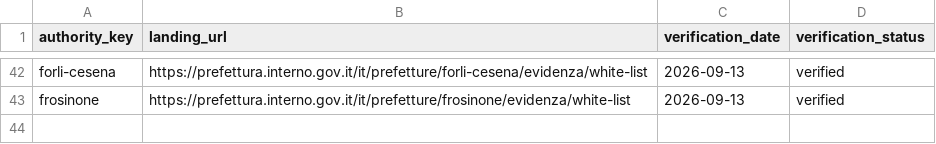
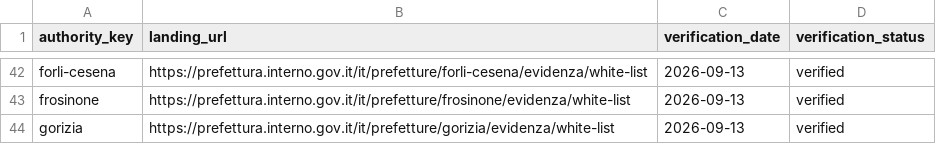
Before and after one commit to colazeta/italian-anti-mafia-whitelist, a CSV file: data/source_registry/verified_primary_pages.csv, drawn as a sheet; only a part is shown, gaps mark what is left out.

```diff
--- a/data/source_registry/verified_primary_pages.csv
+++ b/data/source_registry/verified_primary_pages.csv
@@ -43 +43,2 @@ forli-cesena,https://prefettura.interno.gov.it/it/prefetture/forli-cesena/eviden
 frosinone,https://prefettura.interno.gov.it/it/prefetture/frosinone/evidenza/white-list,2026-09-13,verified
+gorizia,https://prefettura.interno.gov.it/it/prefetture/gorizia/evidenza/white-list,2026-09-13,verified
```
Also changed, not shown: data/catalog.csv, data/source_registry/source_series_inventory.csv, 19 other files.
